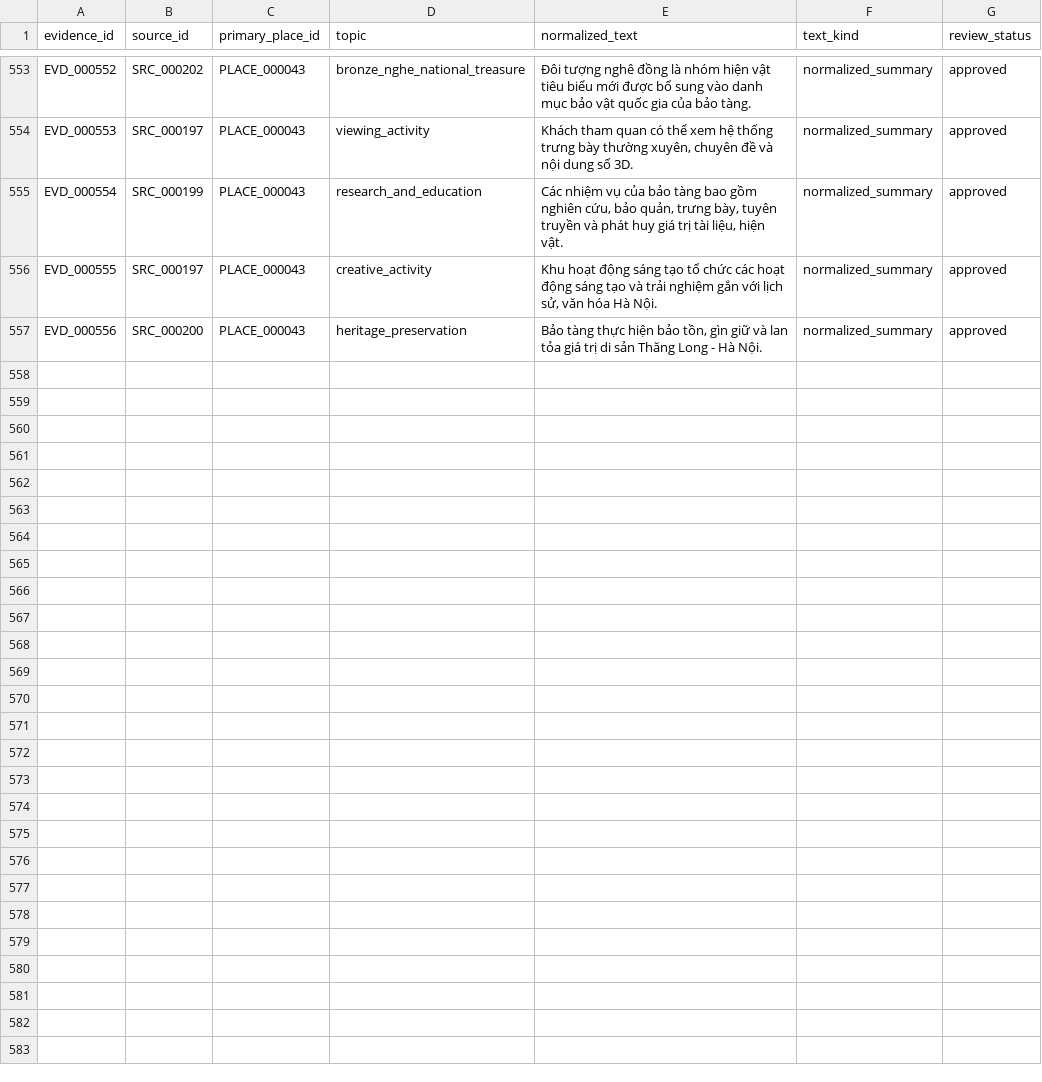
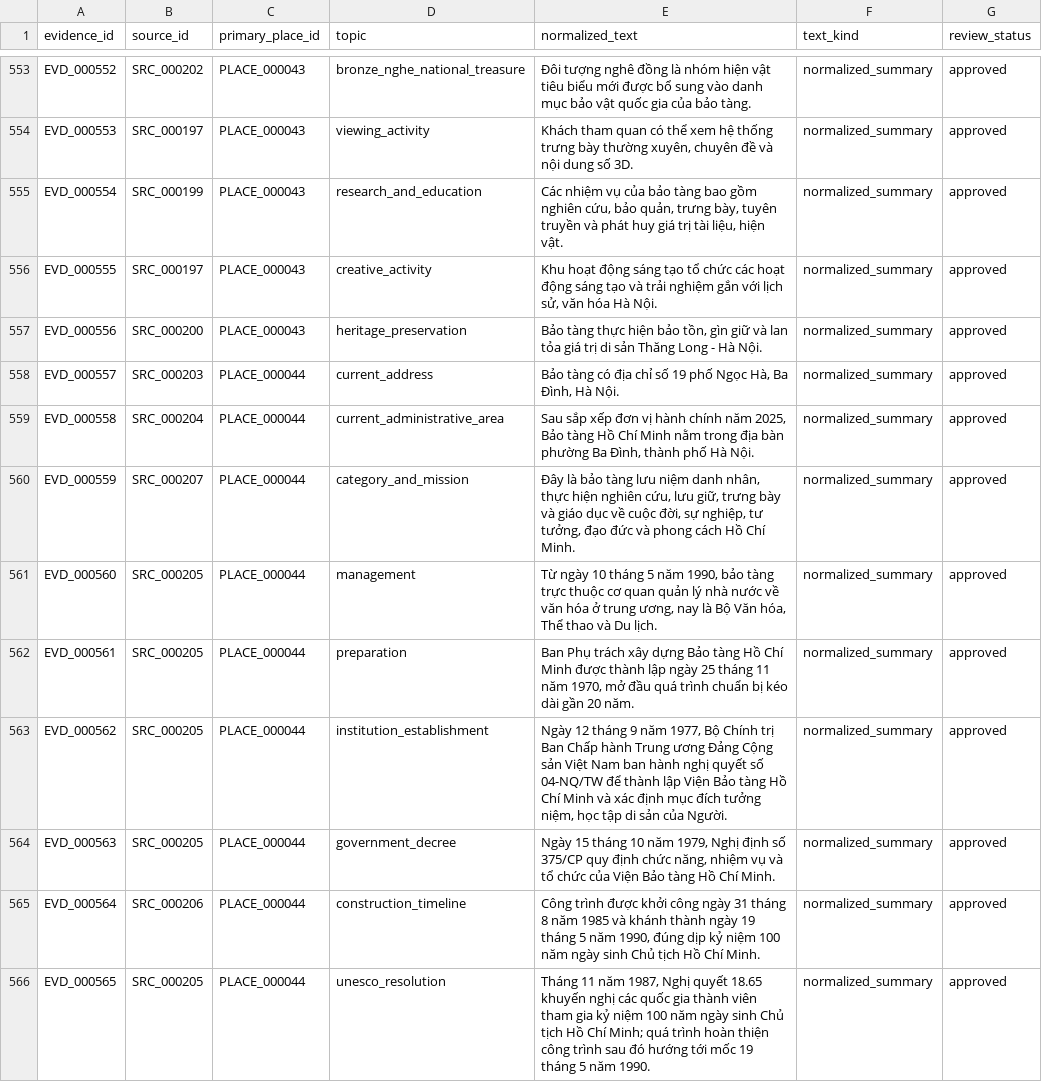
Before and after one commit to doantien03/hanoiqa-gretriever, a CSV file: dataset/hanoiqa/master/evidence.csv, drawn as a sheet; only a part is shown, gaps mark what is left out; the diff covers the shown part only; the diff names each change by its address in the sheet, - before the commit and + after, or states it on an @@ line.

Commit message:
data: thêm Bảo tàng Hồ Chí Minh

```diff
--- a/dataset/hanoiqa/master/evidence.csv
+++ b/dataset/hanoiqa/master/evidence.csv
+row 558: EVD_000557 | SRC_000203 | PLACE_000044 | current_address | Bảo tàng có địa chỉ số 19 phố Ngọc Hà, Ba Đình, Hà Nội. | normalized_summary | approved
+row 559: EVD_000558 | SRC_000204 | PLACE_000044 | current_administrative_area | Sau sắp xếp đơn vị hành chính năm 2025, Bảo tàng Hồ Chí Minh nằm trong địa bàn phường Ba Đình, thành phố Hà Nội. | normalized_summary | approved
+row 560: EVD_000559 | SRC_000207 | PLACE_000044 | category_and_mission | Đây là bảo tàng lưu niệm danh nhân, thực hiện nghiên cứu, lưu giữ, trưng bày và giáo dục về cuộc đời, sự nghiệp, tư tưởng, đạo đức và phong cách Hồ Chí Minh. | normalized_summary | approved
+row 561: EVD_000560 | SRC_000205 | PLACE_000044 | management | Từ ngày 10 tháng 5 năm 1990, bảo tàng trực thuộc cơ quan quản lý nhà nước về văn hóa ở trung ương, nay là Bộ Văn hóa, Thể thao và Du lịch. | normalized_summary | approved
+row 562: EVD_000561 | SRC_000205 | PLACE_000044 | preparation | Ban Phụ trách xây dựng Bảo tàng Hồ Chí Minh được thành lập ngày 25 tháng 11 năm 1970, mở đầu quá trình chuẩn bị kéo dài gần 20 năm. | normalized_summary | approved
+row 563: EVD_000562 | SRC_000205 | PLACE_000044 | institution_establishment | Ngày 12 tháng 9 năm 1977, Bộ Chính trị Ban Chấp hành Trung ương Đảng Cộng sản Việt Nam ban hành nghị quyết số 04-NQ/TW để thành lập Viện Bảo tàng Hồ Chí Minh và xác định mục đích tưởng niệm, học tập di sản của Người. | normalized_summary | approved
+row 564: EVD_000563 | SRC_000205 | PLACE_000044 | government_decree | Ngày 15 tháng 10 năm 1979, Nghị định số 375/CP quy định chức năng, nhiệm vụ và tổ chức của Viện Bảo tàng Hồ Chí Minh. | normalized_summary | approved
+row 565: EVD_000564 | SRC_000206 | PLACE_000044 | construction_timeline | Công trình được khởi công ngày 31 tháng 8 năm 1985 và khánh thành ngày 19 tháng 5 năm 1990, đúng dịp kỷ niệm 100 năm ngày sinh Chủ tịch Hồ Chí Minh. | normalized_summary | approved
+row 566: EVD_000565 | SRC_000205 | PLACE_000044 | unesco_resolution | Tháng 11 năm 1987, Nghị quyết 18.65 khuyến nghị các quốc gia thành viên tham gia kỷ niệm 100 năm ngày sinh Chủ tịch Hồ Chí Minh; quá trình hoàn thiện công trình sau đó hướng tới mốc 19 tháng 5 năm 1990. | normalized_summary | approved
```
Also changed, not shown: 8 added rows elsewhere in this file, dataset/hanoiqa/master/edges.csv, dataset/hanoiqa/master/nodes.csv, 8 other files.
